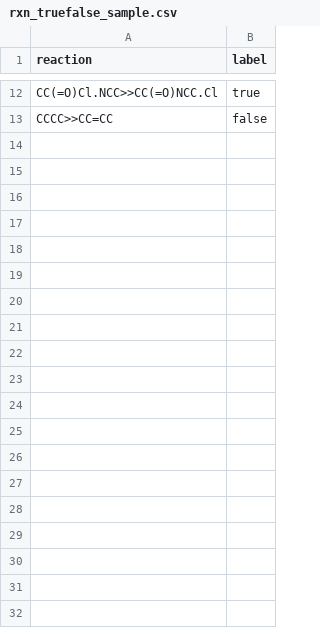
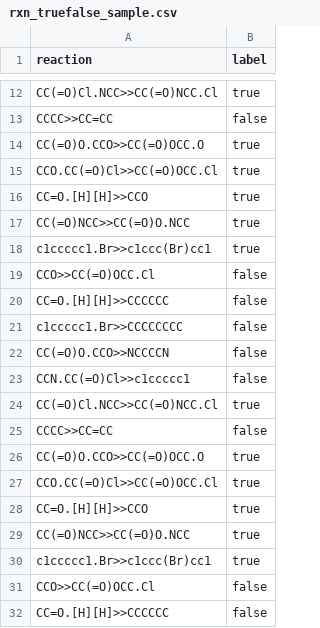
Before and after one commit to schwallergroup/mist, a CSV file: demo/datasets/rxn_truefalse_sample.csv, drawn as a sheet; only a part is shown, gaps mark what is left out; the diff covers the shown part only; the diff names each change by its address in the sheet, - before the commit and + after, or states it on an @@ line.

```diff
--- a/demo/datasets/rxn_truefalse_sample.csv
+++ b/demo/datasets/rxn_truefalse_sample.csv
+row 14: CC(=O)O.CCO>>CC(=O)OCC.O | true
+row 15: CCO.CC(=O)Cl>>CC(=O)OCC.Cl | true
+row 16: CC=O.[H][H]>>CCO | true
+row 17: CC(=O)NCC>>CC(=O)O.NCC | true
+row 18: c1ccccc1.Br>>c1ccc(Br)cc1 | true
+row 19: CCO>>CC(=O)OCC.Cl | false
+row 20: CC=O.[H][H]>>CCCCCC | false
+row 21: c1ccccc1.Br>>CCCCCCCC | false
+row 22: CC(=O)O.CCO>>NCCCCN | false
+row 23: CCN.CC(=O)Cl>>c1ccccc1 | false
+row 24: CC(=O)Cl.NCC>>CC(=O)NCC.Cl | true
+row 25: CCCC>>CC=CC | false
+row 26: CC(=O)O.CCO>>CC(=O)OCC.O | true
+row 27: CCO.CC(=O)Cl>>CC(=O)OCC.Cl | true
+row 28: CC=O.[H][H]>>CCO | true
+row 29: CC(=O)NCC>>CC(=O)O.NCC | true
+row 30: c1ccccc1.Br>>c1ccc(Br)cc1 | true
+row 31: CCO>>CC(=O)OCC.Cl | false
+row 32: CC=O.[H][H]>>CCCCCC | false
```
Also changed, not shown: 19 added rows elsewhere in this file, demo/datasets/rxn_inversion_sample.csv, demo/datasets/rxn_naming_sample.csv, 14 other files.
